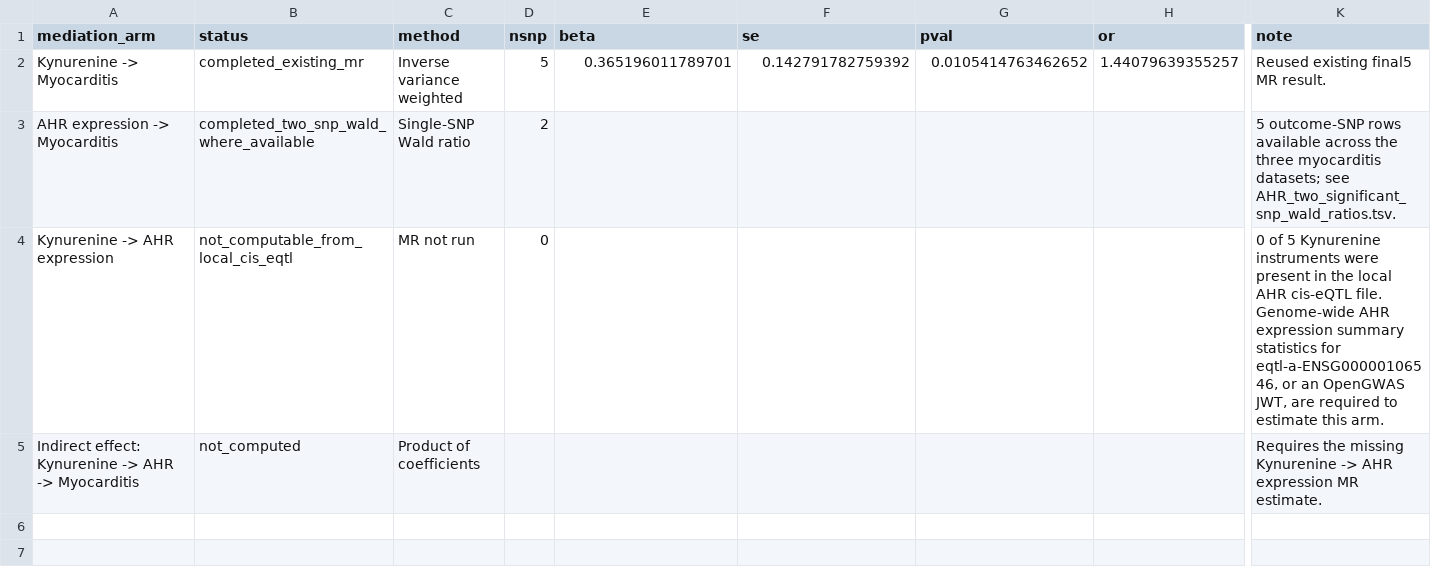
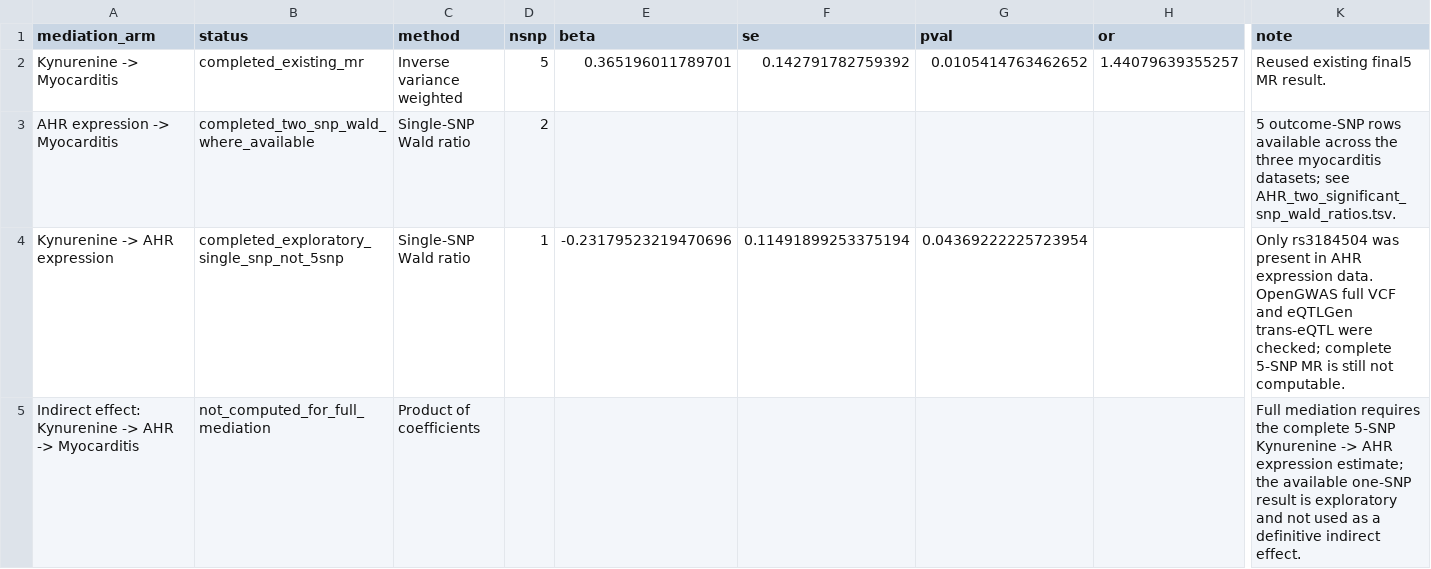
Before and after one commit to HNU-yd/wenhuai, a TSV file: AHR_myocarditis_gwas/results/add_project/AHR_two_snp_mediation_status.tsv, drawn as a sheet; only a part is shown, gaps mark what is left out; the diff names each change by its address in the sheet, - before the commit and + after, or states it on an @@ line.

Commit message:
Add exploratory Kynurenine AHR MR result

```diff
--- a/AHR_myocarditis_gwas/results/add_project/AHR_two_snp_mediation_status.tsv
+++ b/AHR_myocarditis_gwas/results/add_project/AHR_two_snp_mediation_status.tsv
-B4 (status): not_computable_from_local_cis_eqtl
+B4 (status): completed_exploratory_single_snp_not_5snp
-C4 (method): MR not run
+C4 (method): Single-SNP Wald ratio
-D4 (nsnp): 0
+D4 (nsnp): 1
-E4 (beta): (empty)
+E4 (beta): -0.23179523219470696
-F4 (se): (empty)
+F4 (se): 0.11491899253375194
-G4 (pval): (empty)
+G4 (pval): 0.04369222225723954
-K4 (note): 0 of 5 Kynurenine instruments were present in the local AHR cis-eQTL file. Genome-wide AHR expression summary statistics for eqtl-a-ENSG00000106546, or an OpenGWAS JWT, are required to estimate this arm.
+K4 (note): Only rs3184504 was present in AHR expression data. OpenGWAS full VCF and eQTLGen trans-eQTL were checked; complete 5-SNP MR is still not computable.
-B5 (status): not_computed
+B5 (status): not_computed_for_full_mediation
-K5 (note): Requires the missing Kynurenine -> AHR expression MR estimate.
+K5 (note): Full mediation requires the complete 5-SNP Kynurenine -> AHR expression estimate; the available one-SNP result is exploratory and not used as a definitive indirect effect.
```
Also changed, not shown: 11 other files.
